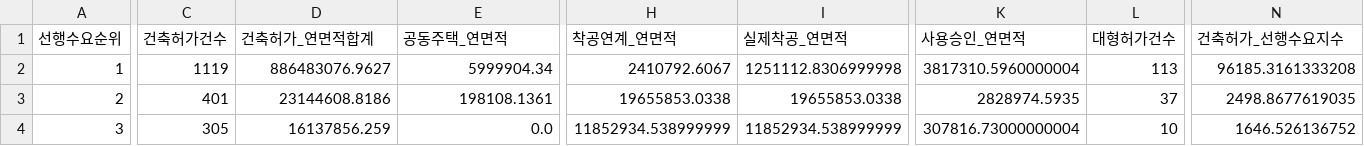
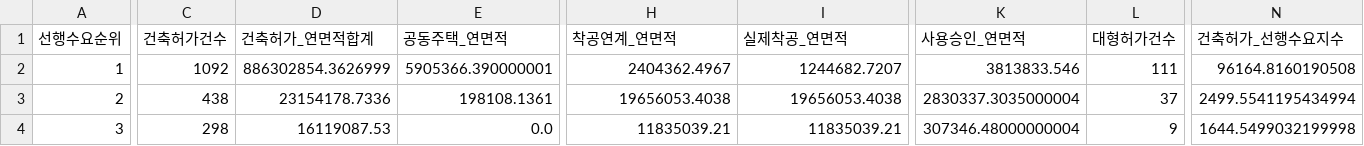
Before and after one commit to Ronaldooh123/steel-demand-report, a CSV file: data/cache/archhub_basis_region_summary_latest.csv, drawn as a sheet; only a part is shown, gaps mark what is left out; the diff covers the shown part only; the diff names each change by its address in the sheet, - before the commit and + after, or states it on an @@ line.

```diff
--- a/data/cache/archhub_basis_region_summary_latest.csv
+++ b/data/cache/archhub_basis_region_summary_latest.csv
-C2 (건축허가건수): 1119
+C2 (건축허가건수): 1092
-D2 (건축허가_연면적합계): 886483076.9627
+D2 (건축허가_연면적합계): 886302854.3626999
-E2 (공동주택_연면적): 5999904.34
+E2 (공동주택_연면적): 5905366.390000001
-H2 (착공연계_연면적): 2410792.6067
+H2 (착공연계_연면적): 2404362.4967
-I2 (실제착공_연면적): 1251112.8306999998
+I2 (실제착공_연면적): 1244682.7207
-K2 (사용승인_연면적): 3817310.5960000004
+K2 (사용승인_연면적): 3813833.546
-L2 (대형허가건수): 113
+L2 (대형허가건수): 111
-N2 (건축허가_선행수요지수): 96185.3161333208
+N2 (건축허가_선행수요지수): 96164.8160190508
-C3 (건축허가건수): 401
+C3 (건축허가건수): 438
-D3 (건축허가_연면적합계): 23144608.8186
+D3 (건축허가_연면적합계): 23154178.7336
-H3 (착공연계_연면적): 19655853.0338
+H3 (착공연계_연면적): 19656053.4038
-I3 (실제착공_연면적): 19655853.0338
+I3 (실제착공_연면적): 19656053.4038
-K3 (사용승인_연면적): 2828974.5935
+K3 (사용승인_연면적): 2830337.3035000004
-N3 (건축허가_선행수요지수): 2498.8677619035
+N3 (건축허가_선행수요지수): 2499.5541195434994
-C4 (건축허가건수): 305
+C4 (건축허가건수): 298
-D4 (건축허가_연면적합계): 16137856.259
+D4 (건축허가_연면적합계): 16119087.53
-H4 (착공연계_연면적): 11852934.538999999
+H4 (착공연계_연면적): 11835039.21
-I4 (실제착공_연면적): 11852934.538999999
+I4 (실제착공_연면적): 11835039.21
-K4 (사용승인_연면적): 307816.73000000004
+K4 (사용승인_연면적): 307346.48000000004
-L4 (대형허가건수): 10
+L4 (대형허가건수): 9
-N4 (건축허가_선행수요지수): 1646.526136752
+N4 (건축허가_선행수요지수): 1644.5499032199998
```
Also changed, not shown: 97 edited cells elsewhere in this file, 2 other files.
